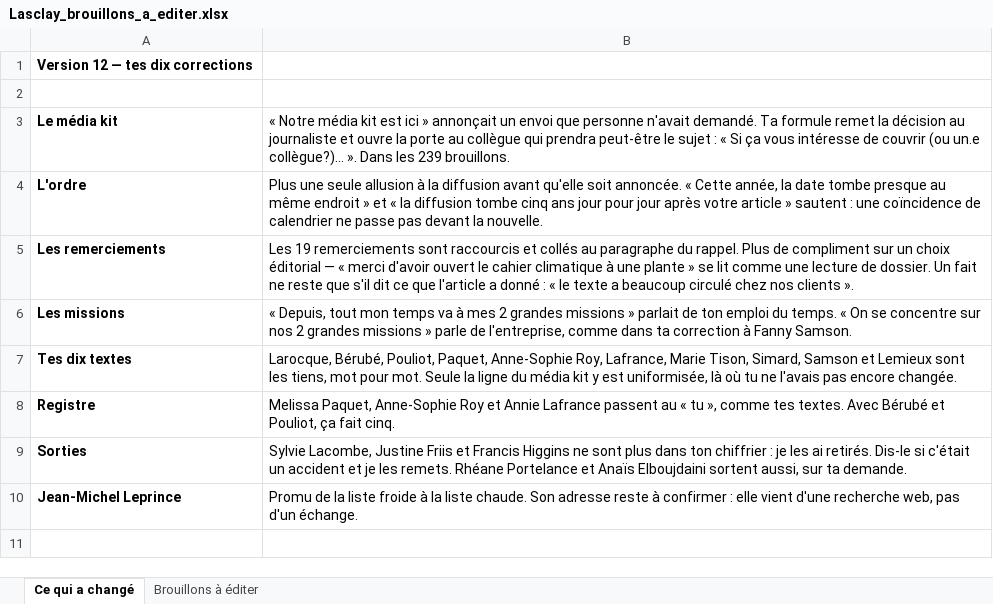
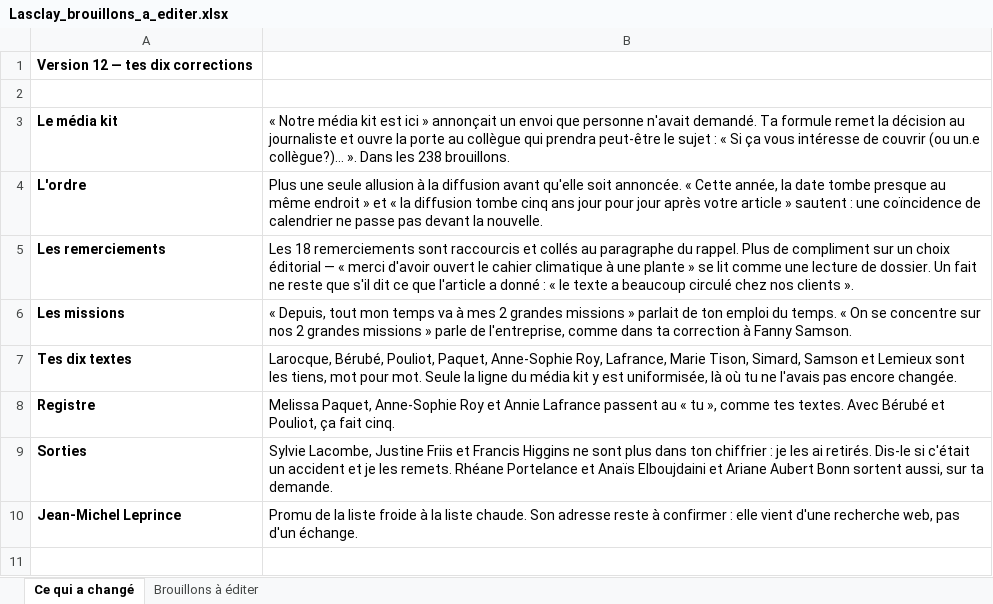
Before and after one commit to lasclay/missive-automations, an Excel workbook: communique-dragons/Lasclay_brouillons_a_editer.xlsx, sheet Ce qui a changé, drawn as a sheet; only a part is shown; values as stored, in another font and other column widths than the file's, no borders; the diff names each change by its address in the sheet, - before the commit and + after, or states it on an @@ line.

```diff
--- a/communique-dragons/Lasclay_brouillons_a_editer.xlsx (sheet Ce qui a changé)
+++ b/communique-dragons/Lasclay_brouillons_a_editer.xlsx (sheet Ce qui a changé)
-B3: …Dans les 239 brouillons.
+B3: …Dans les 238 brouillons.
-B5: Les 19 remerciements sont…
+B5: Les 18 remerciements sont…
-B9: …Anaïs Elboujdaini sortent aussi,…
+B9: …Anaïs Elboujdaini et Ariane Aubert Bonn sortent aussi,…
```
Also changed, not shown: sheet Brouillons à éditer, communique-dragons/Lasclay_v2.xlsx, 4 other files.
